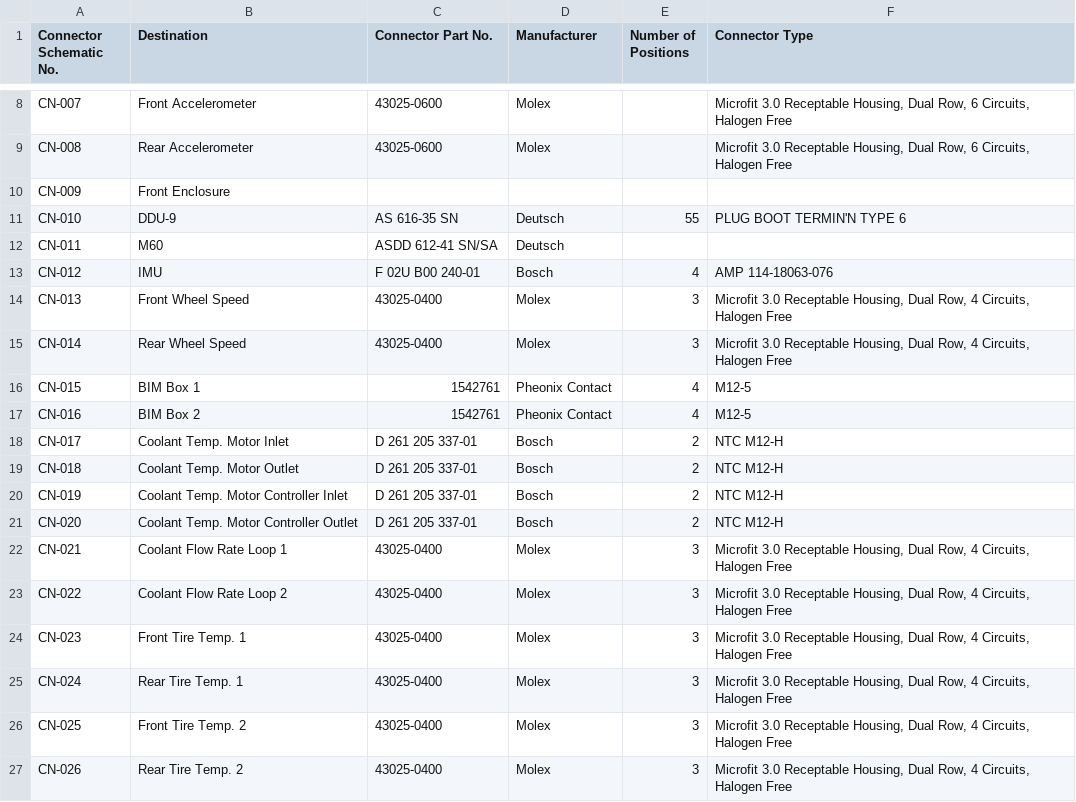
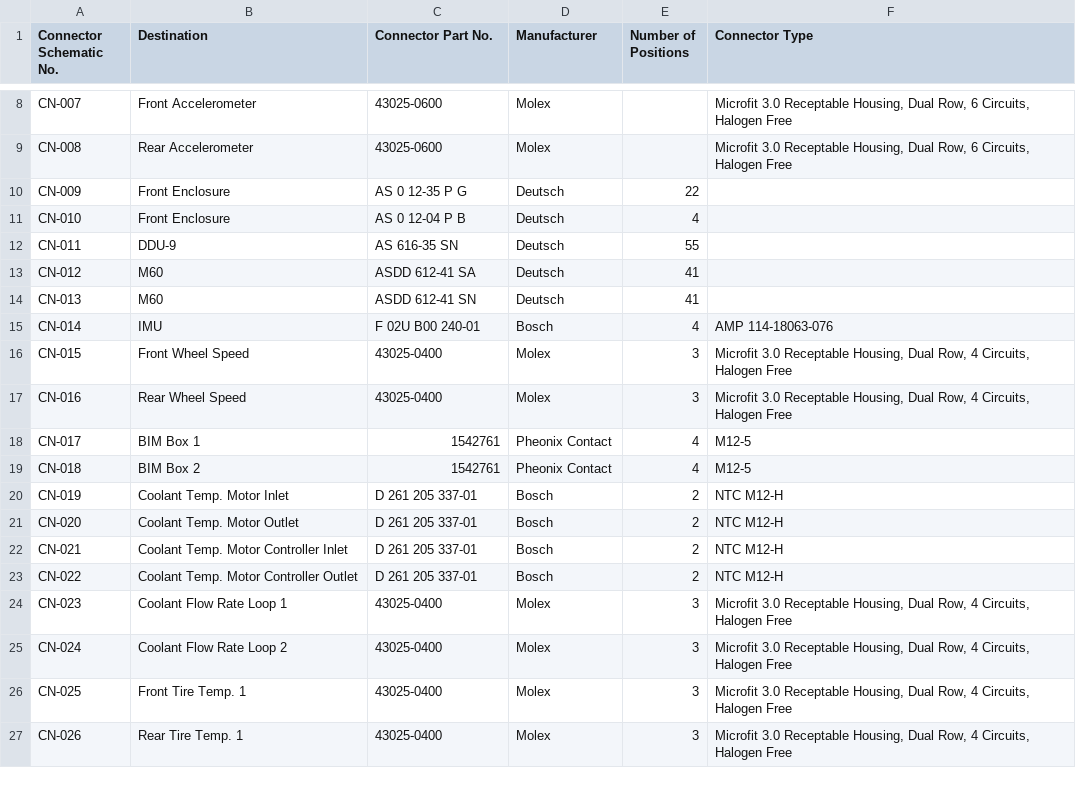
Before and after one commit to tmartin07/Vehicle-wiring-diagrams, a CSV file: Wire Harness/ConnectorProfile.csv, drawn as a sheet; only a part is shown, gaps mark what is left out; the diff covers the shown part only.

Commit message:
Add files via upload

```diff
--- a/Wire Harness/ConnectorProfile.csv
+++ b/Wire Harness/ConnectorProfile.csv
@@ -9,19 +9,19 @@ CN-007,Front Accelerometer,43025-0600,Molex,,"Microfit 3.0 Receptable Housing, D
 CN-008,Rear Accelerometer,43025-0600,Molex,,"Microfit 3.0 Receptable Housing, Dual Row, 6 Circuits, Halogen Free"
-CN-009,Front Enclosure,,,,
-CN-010,DDU-9,AS 616-35 SN,Deutsch,55,PLUG BOOT TERMIN'N TYPE 6
-CN-011,M60,ASDD 612-41 SN/SA,Deutsch,,
-CN-012,IMU,F 02U B00 240-01,Bosch,4,AMP 114-18063-076
-CN-013,Front Wheel Speed,43025-0400,Molex,3,"Microfit 3.0 Receptable Housing, Dual Row, 4 Circuits, Halogen Free"
-CN-014,Rear Wheel Speed,43025-0400,Molex,3,"Microfit 3.0 Receptable Housing, Dual Row, 4 Circuits, Halogen Free"
-CN-015,BIM Box 1,1542761,Pheonix Contact,4,M12-5
-CN-016,BIM Box 2,1542761,Pheonix Contact,4,M12-5
-CN-017,Coolant Temp. Motor Inlet,D 261 205 337-01,Bosch,2,NTC M12-H
-CN-018,Coolant Temp. Motor Outlet,D 261 205 337-01,Bosch,2,NTC M12-H
-CN-019,Coolant Temp. Motor Controller Inlet,D 261 205 337-01,Bosch,2,NTC M12-H
-CN-020,Coolant Temp. Motor Controller Outlet,D 261 205 337-01,Bosch,2,NTC M12-H
-CN-021,Coolant Flow Rate Loop 1,43025-0400,Molex,3,"Microfit 3.0 Receptable Housing, Dual Row, 4 Circuits, Halogen Free"
-CN-022,Coolant Flow Rate Loop 2,43025-0400,Molex,3,"Microfit 3.0 Receptable Housing, Dual Row, 4 Circuits, Halogen Free"
-CN-023,Front Tire Temp. 1,43025-0400,Molex,3,"Microfit 3.0 Receptable Housing, Dual Row, 4 Circuits, Halogen Free"
-CN-024,Rear Tire Temp. 1,43025-0400,Molex,3,"Microfit 3.0 Receptable Housing, Dual Row, 4 Circuits, Halogen Free"
-CN-025,Front Tire Temp. 2,43025-0400,Molex,3,"Microfit 3.0 Receptable Housing, Dual Row, 4 Circuits, Halogen Free"
-CN-026,Rear Tire Temp. 2,43025-0400,Molex,3,"Microfit 3.0 Receptable Housing, Dual Row, 4 Circuits, Halogen Free"
+CN-009,Front Enclosure,AS 0 12-35 P G,Deutsch,22,
+CN-010,Front Enclosure,AS 0 12-04 P B,Deutsch,4,
+CN-011,DDU-9,AS 616-35 SN,Deutsch,55,
+CN-012,M60,ASDD 612-41 SA,Deutsch,41,
+CN-013,M60,ASDD 612-41 SN,Deutsch,41,
+CN-014,IMU,F 02U B00 240-01,Bosch,4,AMP 114-18063-076
+CN-015,Front Wheel Speed,43025-0400,Molex,3,"Microfit 3.0 Receptable Housing, Dual Row, 4 Circuits, Halogen Free"
+CN-016,Rear Wheel Speed,43025-0400,Molex,3,"Microfit 3.0 Receptable Housing, Dual Row, 4 Circuits, Halogen Free"
+CN-017,BIM Box 1,1542761,Pheonix Contact,4,M12-5
+CN-018,BIM Box 2,1542761,Pheonix Contact,4,M12-5
+CN-019,Coolant Temp. Motor Inlet,D 261 205 337-01,Bosch,2,NTC M12-H
+CN-020,Coolant Temp. Motor Outlet,D 261 205 337-01,Bosch,2,NTC M12-H
+CN-021,Coolant Temp. Motor Controller Inlet,D 261 205 337-01,Bosch,2,NTC M12-H
+CN-022,Coolant Temp. Motor Controller Outlet,D 261 205 337-01,Bosch,2,NTC M12-H
+CN-023,Coolant Flow Rate Loop 1,43025-0400,Molex,3,"Microfit 3.0 Receptable Housing, Dual Row, 4 Circuits, Halogen Free"
+CN-024,Coolant Flow Rate Loop 2,43025-0400,Molex,3,"Microfit 3.0 Receptable Housing, Dual Row, 4 Circuits, Halogen Free"
+CN-025,Front Tire Temp. 1,43025-0400,Molex,3,"Microfit 3.0 Receptable Housing, Dual Row, 4 Circuits, Halogen Free"
+CN-026,Rear Tire Temp. 1,43025-0400,Molex,3,"Microfit 3.0 Receptable Housing, Dual Row, 4 Circuits, Halogen Free"
```
Also changed, not shown: 2 added rows and 16 edited cells elsewhere in this file.
